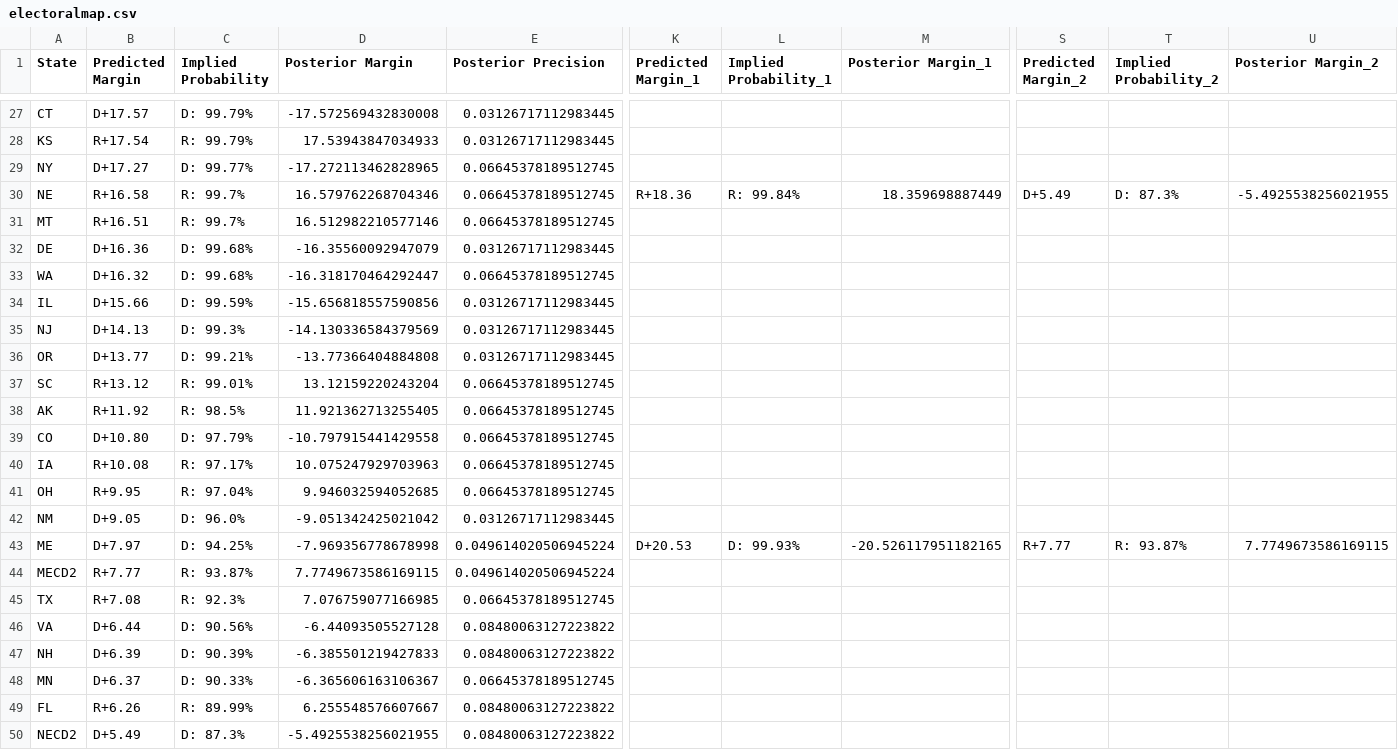
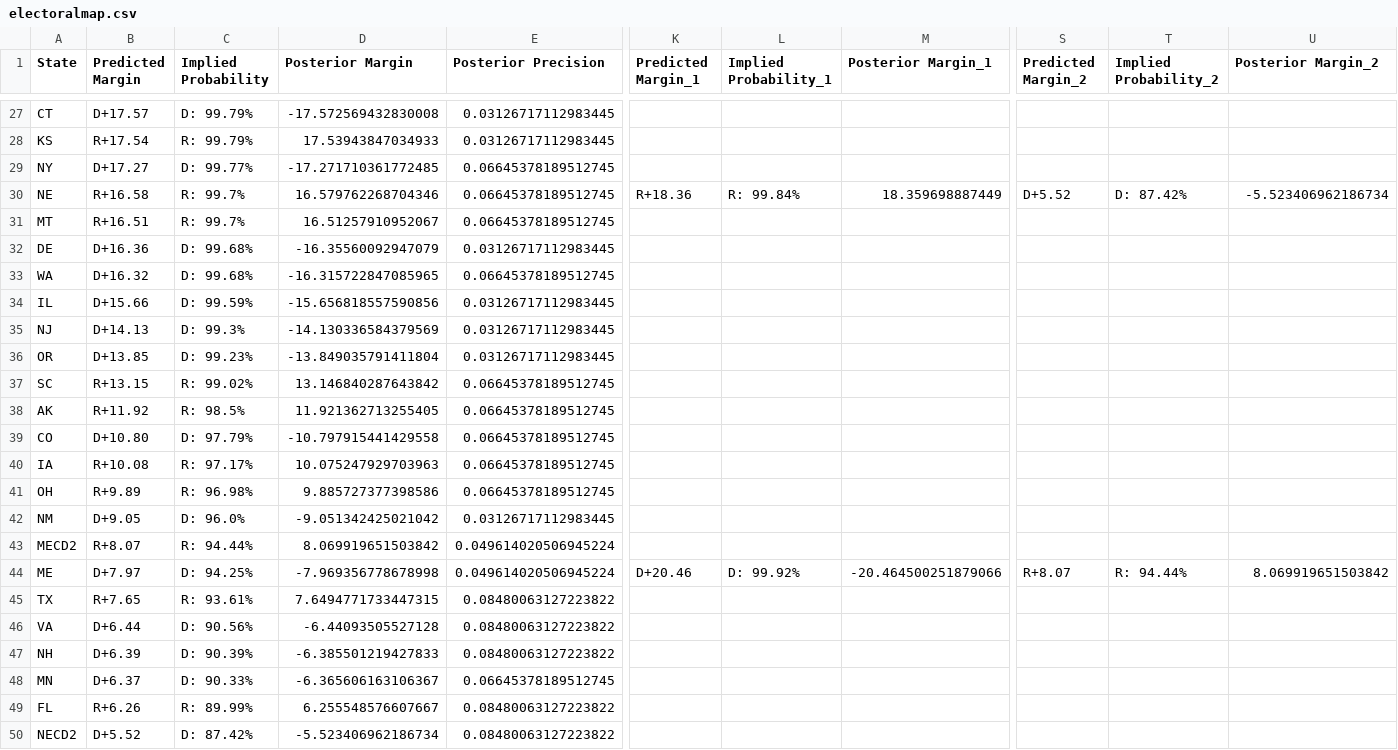
Before and after one commit to TheBreakdownPoint/Election-Prediction-2024, a CSV file: electoralmap.csv, drawn as a sheet; only a part is shown, gaps mark what is left out; removed rows and columns are numbered as before the commit, all else as after; rows hold the shown columns only; the diff covers the shown part only; the diff names each change by its address in the sheet, - before the commit and + after, or states it on an @@ line.

```diff
--- a/electoralmap.csv
+++ b/electoralmap.csv
-D29 (Posterior Margin): -17.272113462828965
+D29 (Posterior Margin): -17.271710361772485
-S30 (Predicted Margin_2): D+5.49
+S30 (Predicted Margin_2): D+5.52
-T30 (Implied Probability_2): D: 87.3%
+T30 (Implied Probability_2): D: 87.42%
-U30 (Posterior Margin_2): -5.4925538256021955
+U30 (Posterior Margin_2): -5.523406962186734
-D31 (Posterior Margin): 16.512982210577146
+D31 (Posterior Margin): 16.51257910952067
-D33 (Posterior Margin): -16.318170464292447
+D33 (Posterior Margin): -16.315722847085965
-B36 (Predicted Margin): D+13.77
+B36 (Predicted Margin): D+13.85
-C36 (Implied Probability): D: 99.21%
+C36 (Implied Probability): D: 99.23%
-D36 (Posterior Margin): -13.77366404884808
+D36 (Posterior Margin): -13.849035791411804
-B37 (Predicted Margin): R+13.12
+B37 (Predicted Margin): R+13.15
-C37 (Implied Probability): R: 99.01%
+C37 (Implied Probability): R: 99.02%
-D37 (Posterior Margin): 13.12159220243204
+D37 (Posterior Margin): 13.146840287643842
-B41 (Predicted Margin): R+9.95
+B41 (Predicted Margin): R+9.89
-C41 (Implied Probability): R: 97.04%
+C41 (Implied Probability): R: 96.98%
-D41 (Posterior Margin): 9.946032594052685
+D41 (Posterior Margin): 9.885727377398586
+row 43: MECD2 | R+8.07 | R: 94.44% | 8.069919651503842 | 0.049614020506945224
-K44 (Predicted Margin_1): D+20.53
+K44 (Predicted Margin_1): D+20.46
-L44 (Implied Probability_1): D: 99.93%
+L44 (Implied Probability_1): D: 99.92%
-M44 (Posterior Margin_1): -20.526117951182165
+M44 (Posterior Margin_1): -20.464500251879066
-S44 (Predicted Margin_2): R+7.77
+S44 (Predicted Margin_2): R+8.07
-T44 (Implied Probability_2): R: 93.87%
+T44 (Implied Probability_2): R: 94.44%
-U44 (Posterior Margin_2): 7.7749673586169115
+U44 (Posterior Margin_2): 8.069919651503842
-row 44: MECD2 | R+7.77 | R: 93.87% | 7.7749673586169115 | 0.049614020506945224
-B45 (Predicted Margin): R+7.08
+B45 (Predicted Margin): R+7.65
-C45 (Implied Probability): R: 92.3%
+C45 (Implied Probability): R: 93.61%
-D45 (Posterior Margin): 7.076759077166985
+D45 (Posterior Margin): 7.6494771733447315
-E45 (Posterior Precision): 0.06645378189512745
+E45 (Posterior Precision): 0.08480063127223822
-B50 (Predicted Margin): D+5.49
+B50 (Predicted Margin): D+5.52
-C50 (Implied Probability): D: 87.3%
+C50 (Implied Probability): D: 87.42%
-D50 (Posterior Margin): -5.4925538256021955
+D50 (Posterior Margin): -5.523406962186734
```
Also changed, not shown: 31 edited cells elsewhere in this file, outcomes.csv, 2 other files.
